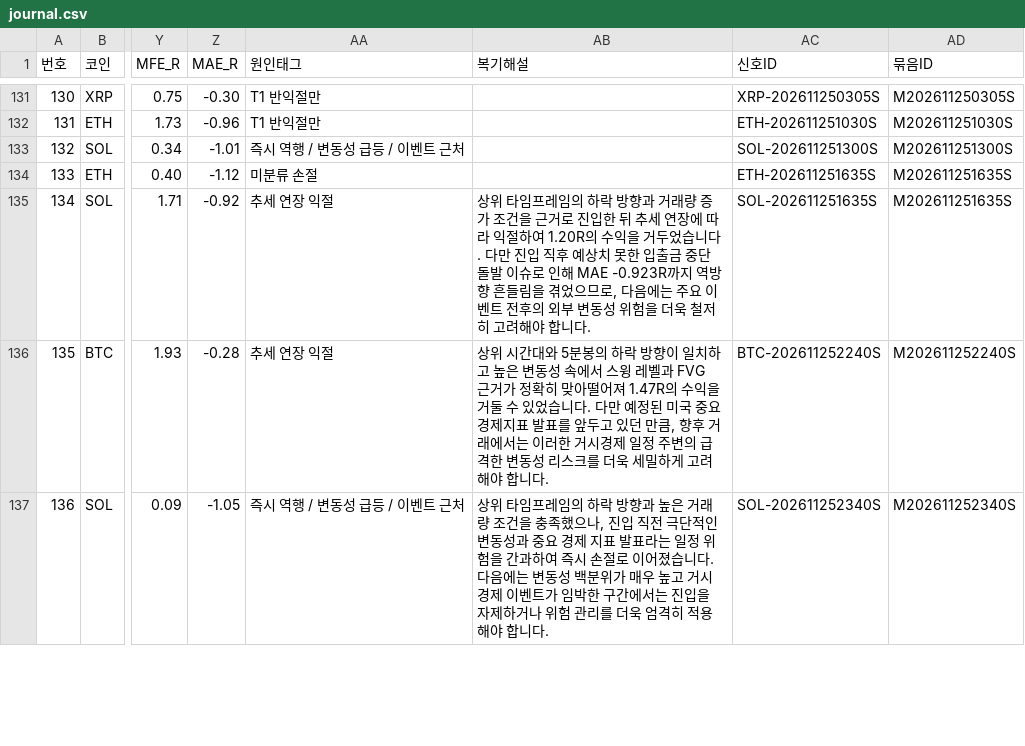
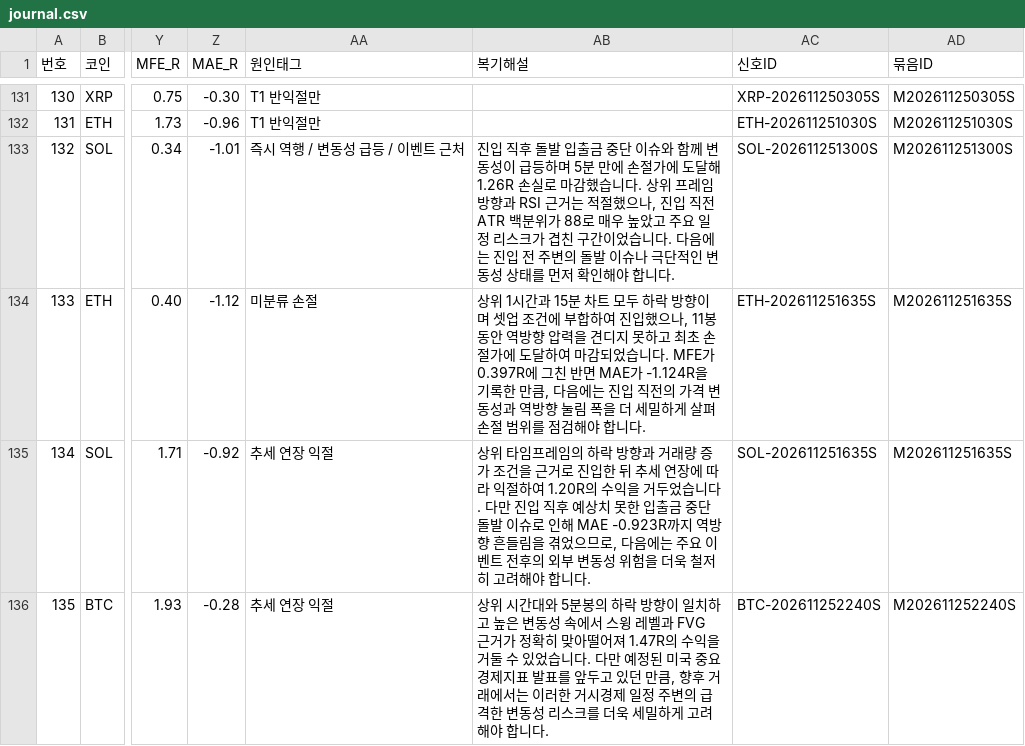
Before and after one commit to minje0123/btc-paper-bot, a CSV file: ledger/journal.csv, drawn as a sheet; only a part is shown, gaps mark what is left out; the shorter side is filled out with more unchanged rows; the diff names each change by its address in the sheet, - before the commit and + after, or states it on an @@ line.

```diff
--- a/ledger/journal.csv
+++ b/ledger/journal.csv
-AB133 (복기해설): (empty)
+AB133 (복기해설): 진입 직후 돌발 입출금 중단 이슈와 함께 변동성이 급등하며 5분 만에 손절가에 도달해 1.26R 손실로 마감했습니다. 상위 프레임 방향과 RSI 근거는 적절했으나, 진입 직전 ATR 백분위가 88로 매우 높았고 주요 일정 리스크가 겹친 구간이었습니다. 다음에는 진입 전 주변의 돌발 이슈나 극단적인 변동성 상태를 먼저 확인해야 합니다.
-AB134 (복기해설): (empty)
+AB134 (복기해설): 상위 1시간과 15분 차트 모두 하락 방향이며 셋업 조건에 부합하여 진입했으나, 11봉 동안 역방향 압력을 견디지 못하고 최초 손절가에 도달하여 마감되었습니다. MFE가 0.397R에 그친 반면 MAE가 -1.124R을 기록한 만큼, 다음에는 진입 직전의 가격 변동성과 역방향 눌림 폭을 더 세밀하게 살펴 손절 범위를 점검해야 합니다.
```
Also changed, not shown: data/candles_5m.csv, data/candles_ETH_5m.csv, 12 other files.
